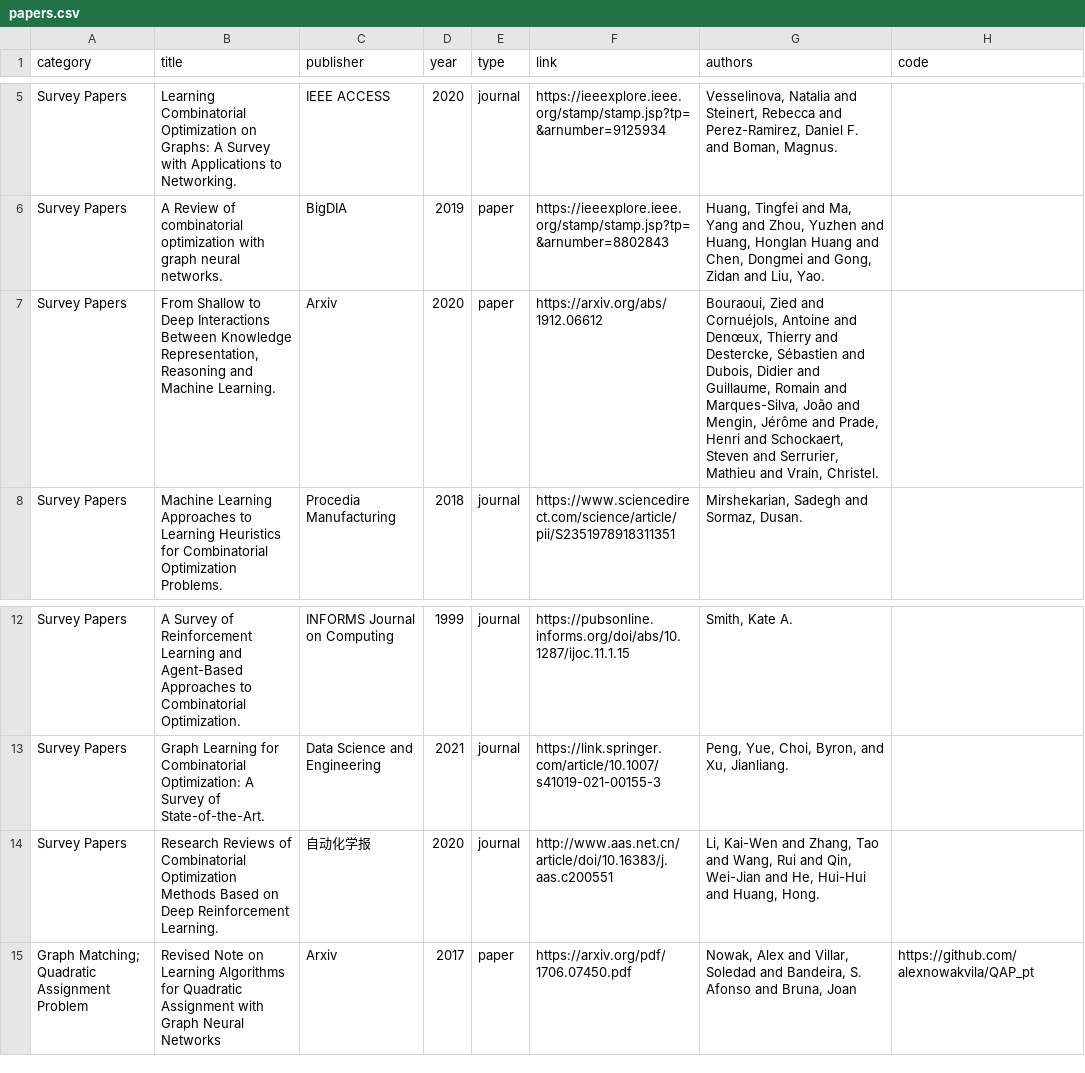
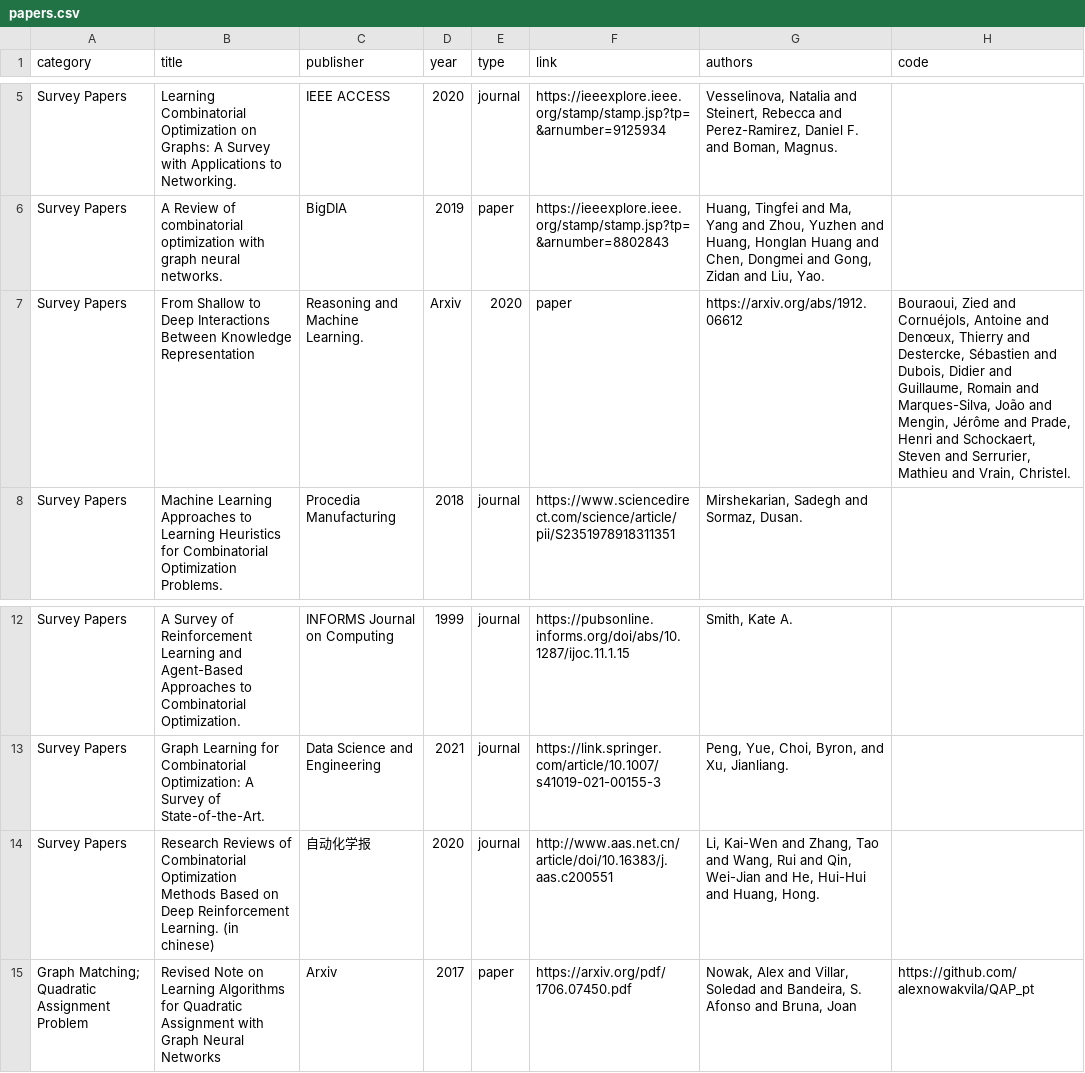
Before and after one commit to Thinklab-SJTU/awesome-ml4co, a CSV file: data/papers.csv, drawn as a sheet; only a part is shown, gaps mark what is left out.

```diff
--- a/data/papers.csv
+++ b/data/papers.csv
@@ -6,3 +6,3 @@ Survey Papers,Learning Combinatorial Optimization on Graphs: A Survey with Appli
 Survey Papers,A Review of combinatorial optimization with graph neural networks.,BigDIA,2019,paper,https://ieeexplore.ieee.org/stamp/stamp.jsp?tp=&arnumber=8802843,"Huang, Tingfei and Ma, Yang and Zhou, Yuzhen and Huang, Honglan Huang and Chen, Dongmei and Gong, Zidan and Liu, Yao.",
-Survey Papers,"From Shallow to Deep Interactions Between Knowledge Representation, Reasoning and Machine Learning.",Arxiv,2020,paper,https://arxiv.org/abs/1912.06612,"Bouraoui, Zied and Cornuéjols, Antoine and Denœux, Thierry and Destercke, Sébastien and Dubois, Didier and Guillaume, Romain and Marques-Silva, João and Mengin, Jérôme and Prade, Henri and Schockaert, Steven and Serrurier, Mathieu and Vrain, Christel.",
+Survey Papers,From Shallow to Deep Interactions Between Knowledge Representation, Reasoning and Machine Learning.,Arxiv,2020,paper,https://arxiv.org/abs/1912.06612,"Bouraoui, Zied and Cornuéjols, Antoine and Denœux, Thierry and Destercke, Sébastien and Dubois, Didier and Guillaume, Romain and Marques-Silva, João and Mengin, Jérôme and Prade, Henri and Schockaert, Steven and Serrurier, Mathieu and Vrain, Christel.",
 Survey Papers,Machine Learning Approaches to Learning Heuristics for Combinatorial Optimization Problems.,Procedia Manufacturing,2018,journal,https://www.sciencedirect.com/science/article/pii/S2351978918311351,"Mirshekarian, Sadegh and Sormaz, Dusan.",
@@ -13,3 +13,3 @@ Survey Papers,A Survey of Reinforcement Learning and Agent-Based Approaches to C
 Survey Papers,Graph Learning for Combinatorial Optimization: A Survey of State-of-the-Art.,Data Science and Engineering,2021,journal,https://link.springer.com/article/10.1007/s41019-021-00155-3,"Peng, Yue, Choi, Byron, and Xu, Jianliang.",
-Survey Papers,Research Reviews of Combinatorial Optimization Methods Based on Deep Reinforcement Learning.,自动化学报,2020,journal,http://www.aas.net.cn/article/doi/10.16383/j.aas.c200551,"Li, Kai-Wen and Zhang,  Tao and Wang, Rui and Qin, Wei-Jian and He, Hui-Hui and Huang, Hong.",
+Survey Papers,Research Reviews of Combinatorial Optimization Methods Based on Deep Reinforcement Learning. (in chinese),自动化学报,2020,journal,http://www.aas.net.cn/article/doi/10.16383/j.aas.c200551,"Li, Kai-Wen and Zhang,  Tao and Wang, Rui and Qin, Wei-Jian and He, Hui-Hui and Huang, Hong.",
 Graph Matching; Quadratic Assignment Problem,Revised Note on Learning Algorithms for Quadratic Assignment with Graph Neural Networks,Arxiv,2017,paper,https://arxiv.org/pdf/1706.07450.pdf,"Nowak, Alex and Villar, Soledad and Bandeira, S. Afonso and Bruna, Joan",https://github.com/alexnowakvila/QAP_pt
```
Also changed, not shown: 1 other file.
